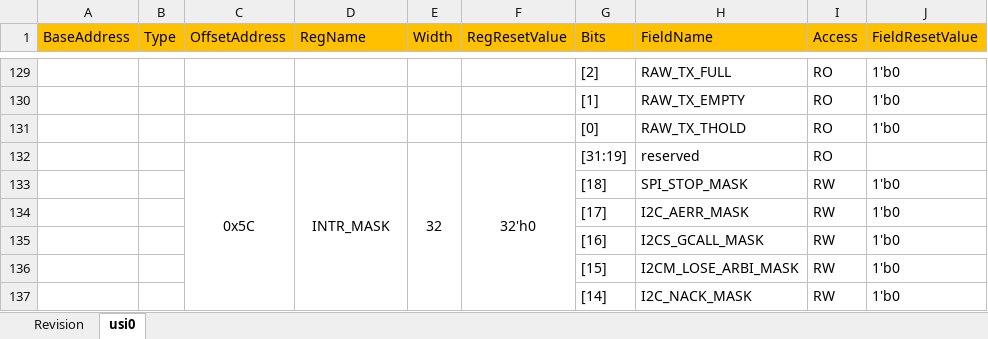
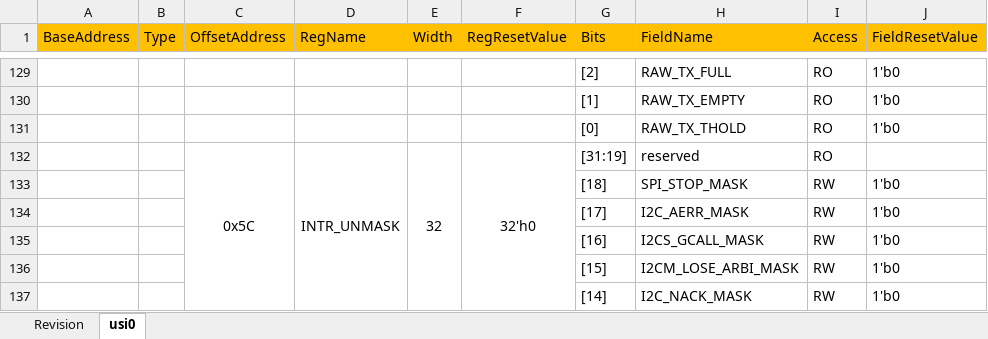
Before and after one commit to LitchiKnight/wujian100_verification, an Excel workbook: wujian100_sim/reg_model/Excel/wujian100_usi0_reg_spec.xlsx, sheet usi0, drawn as a sheet; only a part is shown, gaps mark what is left out; values as stored, in another font and other column widths than the file's, no borders; the diff names each change by its address in the sheet, - before the commit and + after, or states it on an @@ line.

Commit message:
fixed usi register Excel

```diff
--- a/wujian100_sim/reg_model/Excel/wujian100_usi0_reg_spec.xlsx (sheet usi0)
+++ b/wujian100_sim/reg_model/Excel/wujian100_usi0_reg_spec.xlsx (sheet usi0)
-D132 (RegName): INTR_MASK
+D132 (RegName): INTR_UNMASK
```
Also changed, not shown: wujian100_sim/reg_model/Excel/wujian100_usi1_reg_spec.xlsx, wujian100_sim/reg_model/Excel/wujian100_usi2_reg_spec.xlsx.
